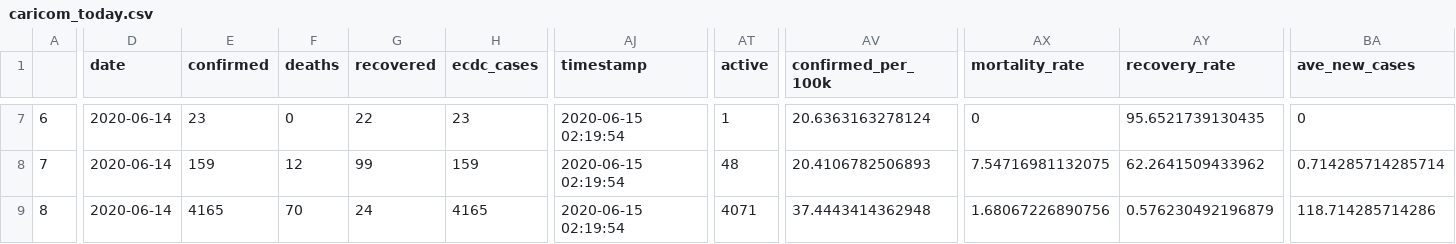
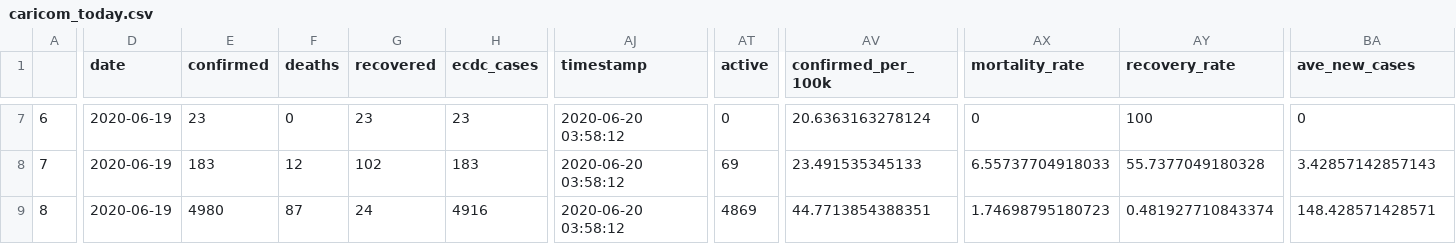
Before and after one commit to yohance-nicholas/CARICOM-COVID19-Dashboard, a CSV file: 0. Data/caricom_today.csv, drawn as a sheet; only a part is shown, gaps mark what is left out; the diff covers the shown part only; the diff names each change by its address in the sheet, - before the commit and + after, or states it on an @@ line.

```diff
--- a/0. Data/caricom_today.csv
+++ b/0. Data/caricom_today.csv
-D7:D9 (date): 2020-06-14
+D7:D9 (date): 2020-06-19
-G7 (recovered): 22
+G7 (recovered): 23
-AJ7:AJ9 (timestamp): 2020-06-15 02:19:54
+AJ7:AJ9 (timestamp): 2020-06-20 03:58:12
-AT7 (active): 1
+AT7 (active): 0
-AY7 (recovery_rate): 95.6521739130435
+AY7 (recovery_rate): 100
-E8 (confirmed): 159
+E8 (confirmed): 183
-G8 (recovered): 99
+G8 (recovered): 102
-H8 (ecdc_cases): 159
+H8 (ecdc_cases): 183
-AT8 (active): 48
+AT8 (active): 69
-AV8 (confirmed_per_100k): 20.4106782506893
+AV8 (confirmed_per_100k): 23.491535345133
-AX8 (mortality_rate): 7.54716981132075
+AX8 (mortality_rate): 6.55737704918033
-AY8 (recovery_rate): 62.2641509433962
+AY8 (recovery_rate): 55.7377049180328
-BA8 (ave_new_cases): 0.714285714285714
+BA8 (ave_new_cases): 3.42857142857143
-E9 (confirmed): 4165
+E9 (confirmed): 4980
-F9 (deaths): 70
+F9 (deaths): 87
-H9 (ecdc_cases): 4165
+H9 (ecdc_cases): 4916
-AT9 (active): 4071
+AT9 (active): 4869
-AV9 (confirmed_per_100k): 37.4443414362948
+AV9 (confirmed_per_100k): 44.7713854388351
-AX9 (mortality_rate): 1.68067226890756
+AX9 (mortality_rate): 1.74698795180723
-AY9 (recovery_rate): 0.576230492196879
+AY9 (recovery_rate): 0.481927710843374
-BA9 (ave_new_cases): 118.714285714286
+BA9 (ave_new_cases): 148.428571428571
```
Also changed, not shown: 103 edited cells elsewhere in this file, 0. Data/caricom_covid_regression_data.csv, 18 other files.
